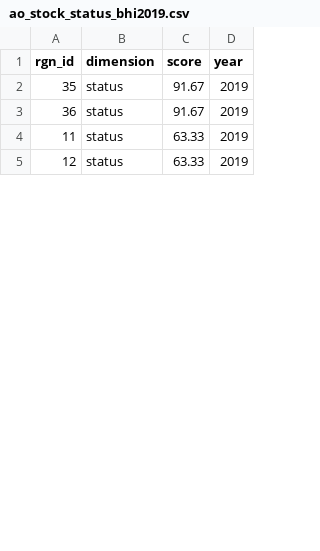
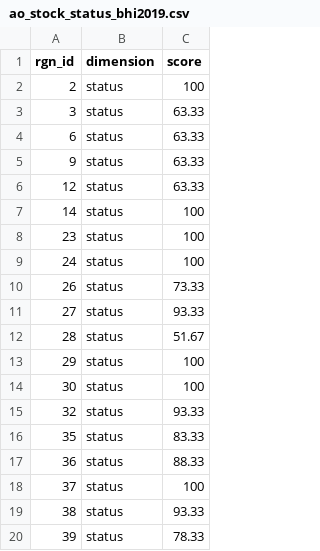
Before and after one commit to OHI-Science/bhi-prep, a CSV file: layers/ao_stock_status_bhi2019.csv, drawn as a sheet; only a part is shown; removed rows and columns are numbered as before the commit, all else as after; the diff covers the shown part only; the diff names each change by its address in the sheet, - before the commit and + after, or states it on an @@ line.

Commit message:
calculating ao status score per bhi rgn (instead of subbasin first)

```diff
--- a/layers/ao_stock_status_bhi2019.csv
+++ b/layers/ao_stock_status_bhi2019.csv
-column D (year), rows 4-5: 2019 | 2019
-row 2: 35 | status | 91.67 | 2019
-row 3: 36 | status | 91.67 | 2019
+row 2: 2 | status | 100
-A3 (rgn_id): 11
+A3 (rgn_id): 3
@@ row 42 moved to row 4: 6 @@
@@ row 7 moved to row 5: 9 @@
@@ row 9 moved to row 7: 14 @@
@@ row 20 moved to row 8: 23 @@
@@ row 21 moved to row 9: 24 @@
@@ row 43 moved to row 10: 26 @@
+row 11: 27 | status | 93.33
+row 12: 28 | status | 51.67
@@ row 36 moved to row 13: 29 @@
@@ row 37 moved to row 14: 30 @@
@@ row 27 moved to row 15: 32 @@
+row 16: 35 | status | 83.33
+row 17: 36 | status | 88.33
@@ row 15 moved to row 18: 37 @@
+row 19: 38 | status | 93.33
+row 20: 39 | status | 78.33
```
Also changed, not shown: 5 added rows, 10 removed rows, 7 moved rows and 5 edited cells elsewhere in this file, 2 other files.
